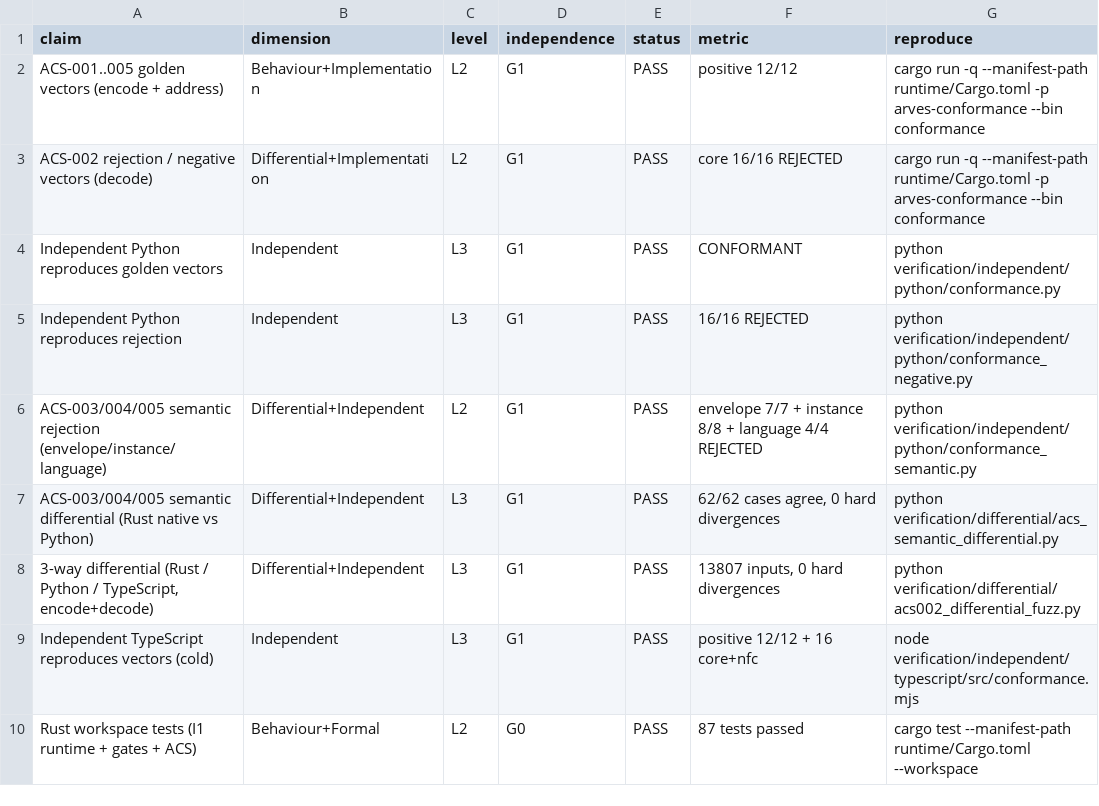
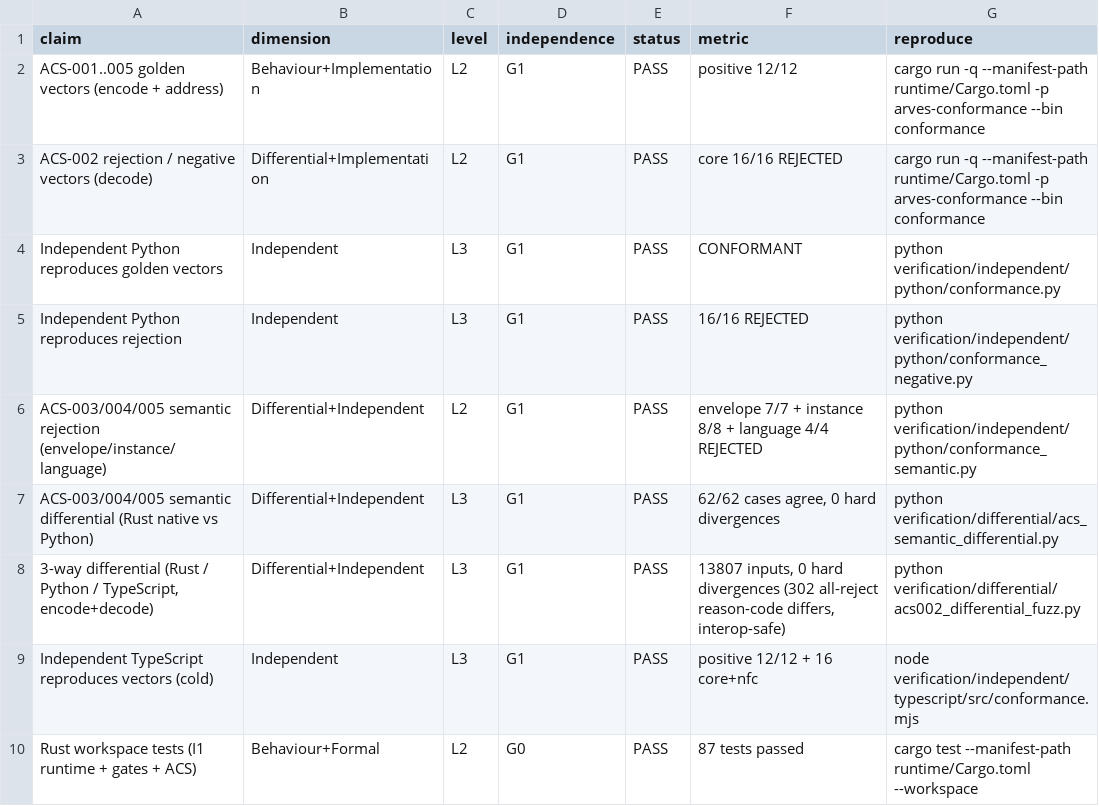
Before and after one commit to arves-org/arves, a TSV file: verification/evidence/evidence_ledger.tsv, drawn as a sheet; only a part is shown.

```diff
--- a/verification/evidence/evidence_ledger.tsv
+++ b/verification/evidence/evidence_ledger.tsv
@@ -7,3 +7,3 @@ ACS-003/004/005 semantic rejection (envelope/instance/language)	Differential+Ind
 ACS-003/004/005 semantic differential (Rust native vs Python)	Differential+Independent	L3	G1	PASS	62/62 cases agree, 0 hard divergences	python verification/differential/acs_semantic_differential.py
-3-way differential (Rust / Python / TypeScript, encode+decode)	Differential+Independent	L3	G1	PASS	13807 inputs, 0 hard divergences	python verification/differential/acs002_differential_fuzz.py
+3-way differential (Rust / Python / TypeScript, encode+decode)	Differential+Independent	L3	G1	PASS	13807 inputs, 0 hard divergences (302 all-reject reason-code differs, interop-safe)	python verification/differential/acs002_differential_fuzz.py
 Independent TypeScript reproduces vectors (cold)	Independent	L3	G1	PASS	positive 12/12 + 16 core+nfc	node verification/independent/typescript/src/conformance.mjs
```
Also changed, not shown: 8 other files.
